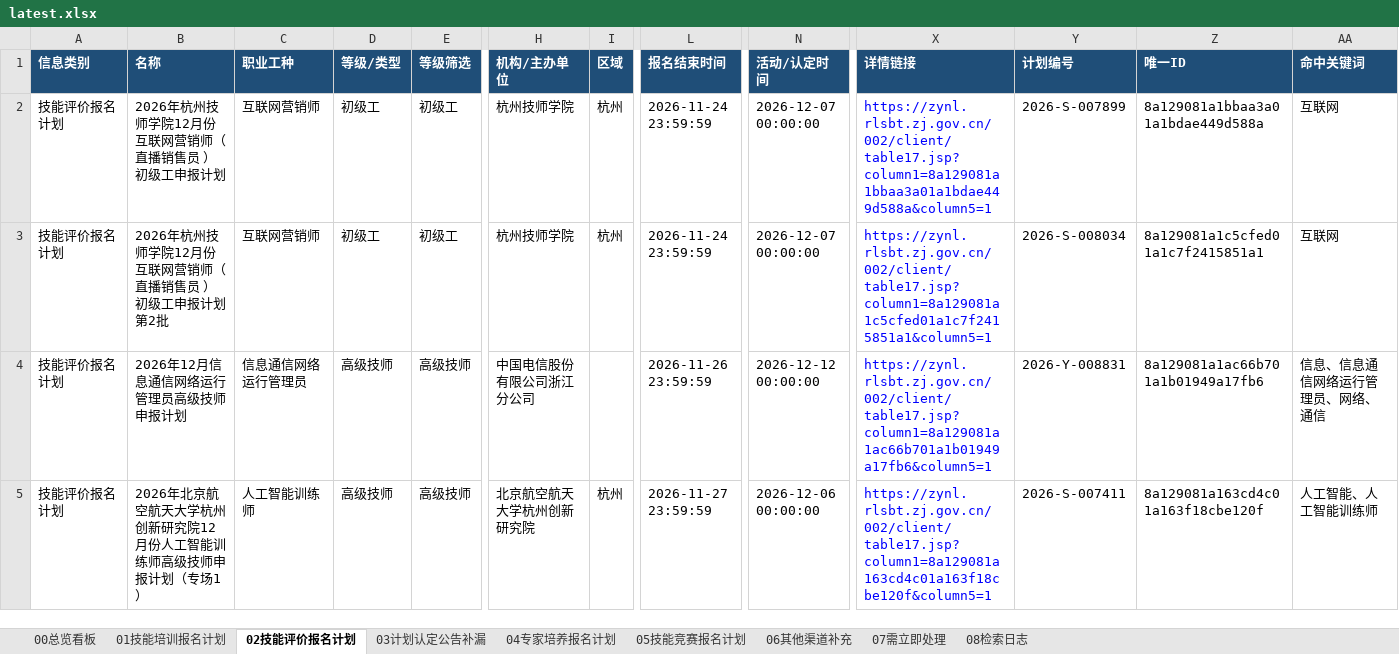
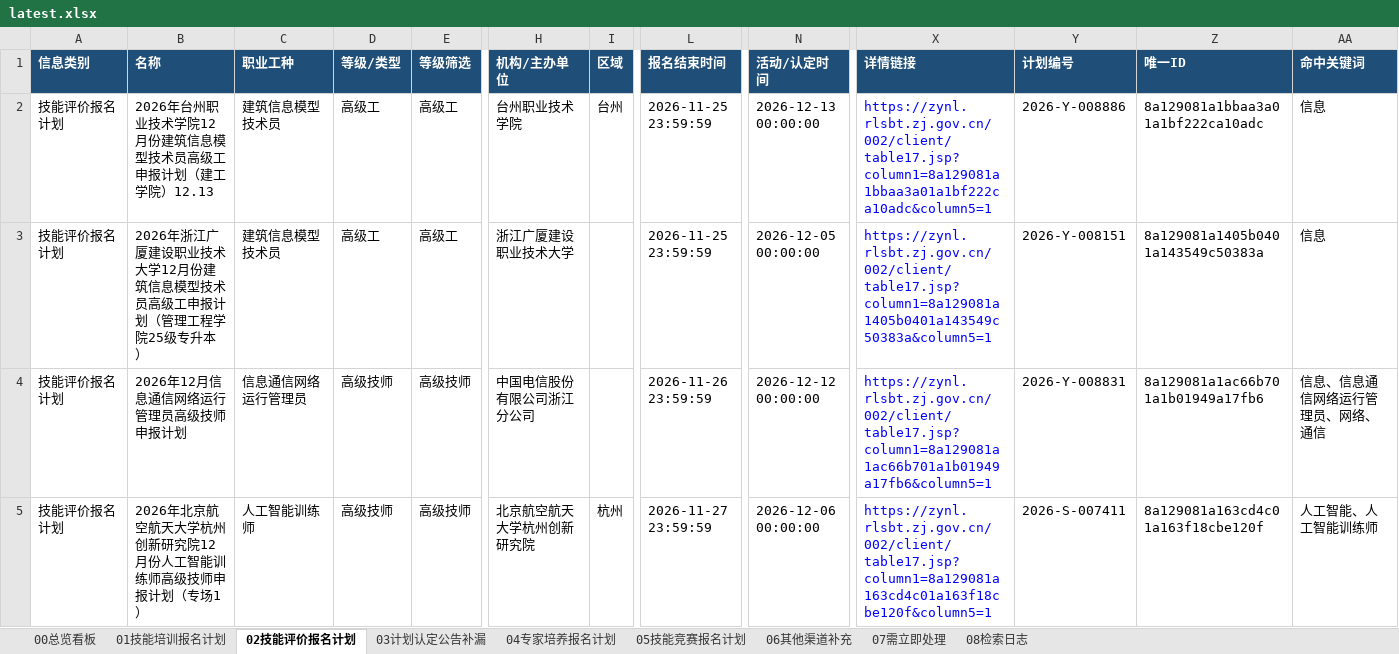
Before and after one commit to Juesann/zhejiang-skill-daily, an Excel workbook: latest.xlsx, sheet 02技能评价报名计划, drawn as a sheet; only a part is shown, gaps mark what is left out; values as stored, in another font and other column widths than the file's, no borders; the diff covers the shown part only; the diff names each change by its address in the sheet, - before the commit and + after, or states it on an @@ line.

```diff
--- a/latest.xlsx (sheet 02技能评价报名计划)
+++ b/latest.xlsx (sheet 02技能评价报名计划)
-B2 (名称): 2026年杭州技师学院12月份互联网营销师（直播销售员 ）初级工申报计划
+B2 (名称): 2026年台州职业技术学院12月份建筑信息模型技术员高级工申报计划（建工学院）12.13
-C2:C3 (职业工种): 互联网营销师
+C2:C3 (职业工种): 建筑信息模型技术员
-D2:D3 (等级/类型): 初级工
+D2:D3 (等级/类型): 高级工
-E2:E3 (等级筛选): 初级工
+E2:E3 (等级筛选): 高级工
-H2 (机构/主办单位): 杭州技师学院
+H2 (机构/主办单位): 台州职业技术学院
-I2 (区域): 杭州
+I2 (区域): 台州
-L2:L3 (报名结束时间): 2026-11-24 23:59:59
+L2:L3 (报名结束时间): 2026-11-25 23:59:59
-N2 (活动/认定时间): 2026-12-07 00:00:00
+N2 (活动/认定时间): 2026-12-13 00:00:00
-X2 (详情链接): https://zynl.rlsbt.zj.gov.cn/002/client/table17.jsp?column1=8a129081a1bbaa3a01a1bdae449d588a&column5=1
+X2 (详情链接): https://zynl.rlsbt.zj.gov.cn/002/client/table17.jsp?column1=8a129081a1bbaa3a01a1bf222ca10adc&column5=1
-Y2 (计划编号): 2026-S-007899
+Y2 (计划编号): 2026-Y-008886
-Z2 (唯一ID): 8a129081a1bbaa3a01a1bdae449d588a
+Z2 (唯一ID): 8a129081a1bbaa3a01a1bf222ca10adc
-AA2:AA3 (命中关键词): 互联网
+AA2:AA3 (命中关键词): 信息
-B3 (名称): 2026年杭州技师学院12月份互联网营销师（直播销售员 ）初级工申报计划第2批
+B3 (名称): 2026年浙江广厦建设职业技术大学12月份建筑信息模型技术员高级工申报计划（管理工程学院25级专升本）
-H3 (机构/主办单位): 杭州技师学院
+H3 (机构/主办单位): 浙江广厦建设职业技术大学
-I3 (区域): 杭州
+I3 (区域): (empty)
-N3 (活动/认定时间): 2026-12-07 00:00:00
+N3 (活动/认定时间): 2026-12-05 00:00:00
-X3 (详情链接): https://zynl.rlsbt.zj.gov.cn/002/client/table17.jsp?column1=8a129081a1c5cfed01a1c7f2415851a1&column5=1
+X3 (详情链接): https://zynl.rlsbt.zj.gov.cn/002/client/table17.jsp?column1=8a129081a1405b0401a143549c50383a&column5=1
-Y3 (计划编号): 2026-S-008034
+Y3 (计划编号): 2026-Y-008151
-Z3 (唯一ID): 8a129081a1c5cfed01a1c7f2415851a1
+Z3 (唯一ID): 8a129081a1405b0401a143549c50383a
```
Also changed, not shown: 27 added rows, 20 removed rows, 293 edited cells and cell formats elsewhere in this sheet, sheet 07需立即处理, sheet 01技能培训报名计划, sheet 05技能竞赛报名计划, sheet 08检索日志, sheet 00总览看板, 3 other files.
